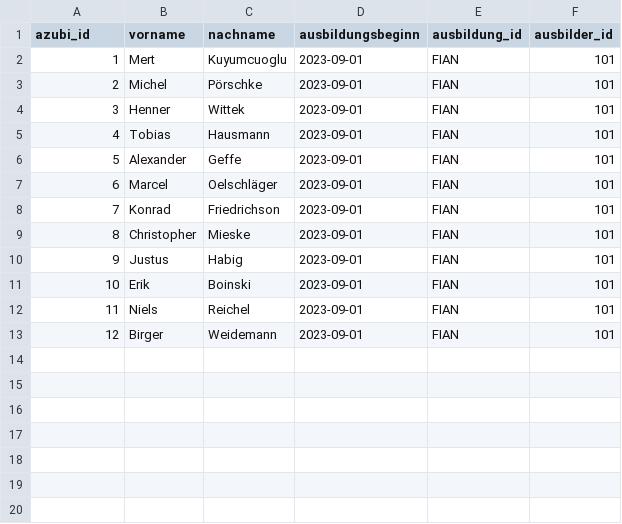
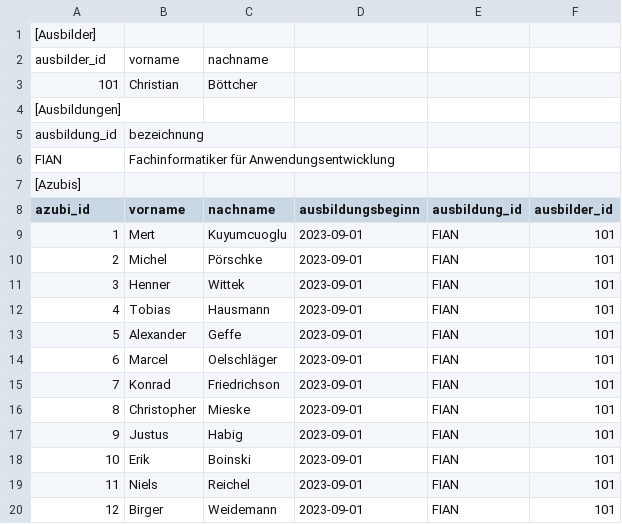
Before and after one commit to erik-io/IHK-Transformer, a CSV file: IHK-Transform/data/data.csv (was data/Azubis.csv), drawn as a sheet; the diff names each change by its address in the sheet, - before the commit and + after, or states it on an @@ line.

Commit message:
Refactor and update data handling services
- `using`-Anweisungen und `namespace`-Deklarationen in mehreren Dateien entfernt
- Klassen `Ausbilder`, `Ausbildung` und `Azubi` entfernt und neu hinzugefügt
- `LoadDataFromCSV` und `LoadDataFromHierarchical` Methoden in `AzubiController.cs` aktualisiert
- `btnHierarchie` in `Form1.Designer.cs` zu `btnLoadXML` umbenannt
- `ReadWrite_CSV` und `ReadWrite_Hierarchie` Klassen entfernt
- Neue Klassen `CsvDataService`, `XmlDataService` und `FileHandler` hinzugefügt
- Daten-Dateien (`.csv`, `.xml`, `.sql`) aktualisiert und neu organisiert
- `ReadWrite_SQL` Klasse aktualisiert, um `IHK_Transform.Models` zu verwenden

```diff
--- a/data/Azubis.csv
+++ b/IHK-Transform/data/data.csv
+row 1: [Ausbilder]
+row 2: ausbilder_id | vorname | nachname
+row 3: 101 | Christian | Böttcher
+row 4: [Ausbildungen]
+row 5: ausbildung_id | bezeichnung
+row 6: FIAN | Fachinformatiker für Anwendungsentwicklung
+row 7: [Azubis]
```
Also changed, not shown: 21 other files.
